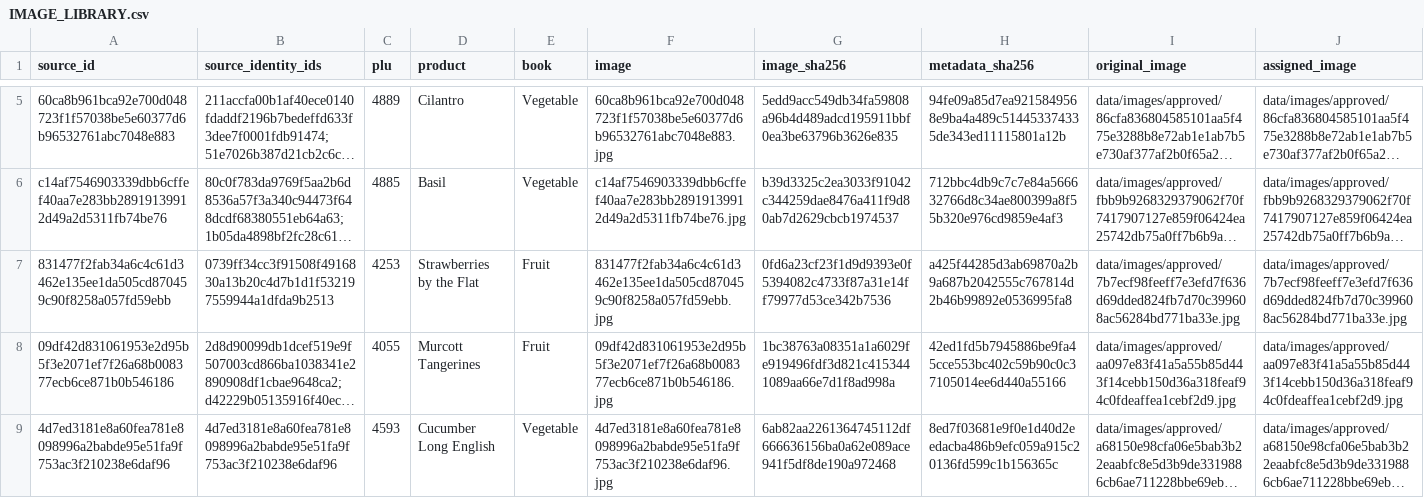
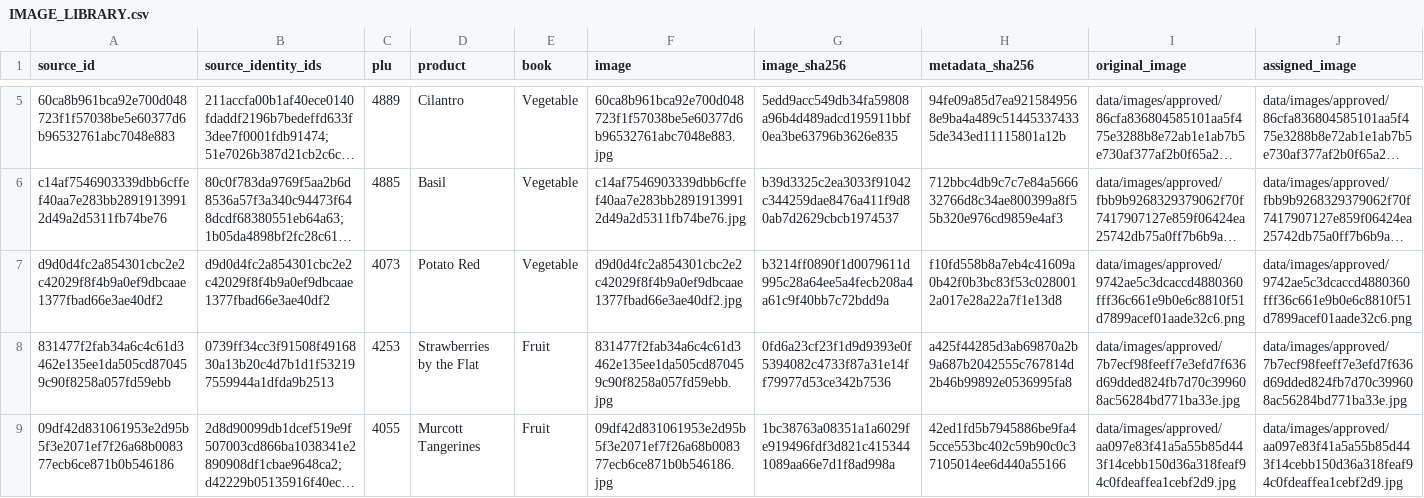
Before and after one commit to smokydastona/produce-plu-code-book, a CSV file: sources/image-library/IMAGE_LIBRARY.csv, drawn as a sheet; only a part is shown, gaps mark what is left out; the shorter side is filled out with more unchanged rows; long unchanged cells end in …; rows hold the shown columns only; the diff names each change by its address in the sheet, - before the commit and + after, or states it on an @@ line.

```diff
--- a/sources/image-library/IMAGE_LIBRARY.csv
+++ b/sources/image-library/IMAGE_LIBRARY.csv
+row 7: d9d0d4fc2a854301cbc2e2c42029f8f4b9a0ef9dbcaae1377fbad66e3ae40df2 | d9d0d4fc2a854301cbc2e2c42029f8f4b9a0ef9dbcaae1377fbad66e3ae40df2 | 4073 | Potato Red | Vegetable | d9d0d4fc2a854301cbc2e2c42029f8f4b9a0ef9dbcaae1377fbad66e3ae40df2.jpg | b3214ff0890f1d0079611d995c28a64ee5a4fecb208a4a61c9f40bb7c72bdd9a | f10fd558b8a7eb4c41609a0b42f0b3bc83f53c0280012a017e28a22a7f1e13d8 | data/images/approved/9742ae5c3dcaccd4880360fff36c661e9b0e6c8810f51d7899acef01aade32c6.png | data/images/approved/9742ae5c3dcaccd4880360fff36c661e9b0e6c8810f51d7899acef01aade32c6.png
```
Also changed, not shown: 5 other files.
